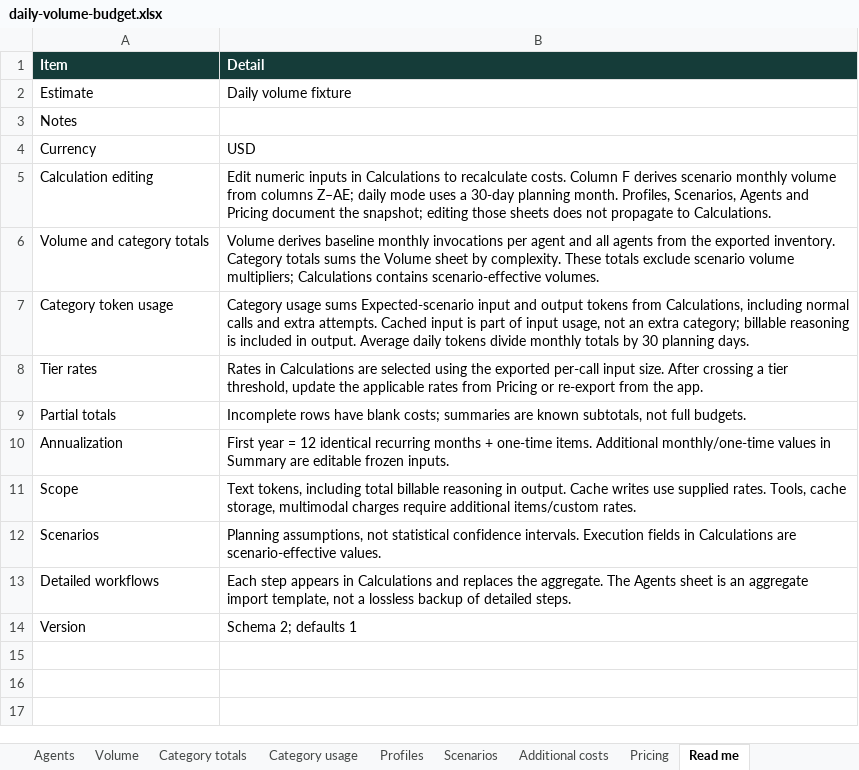
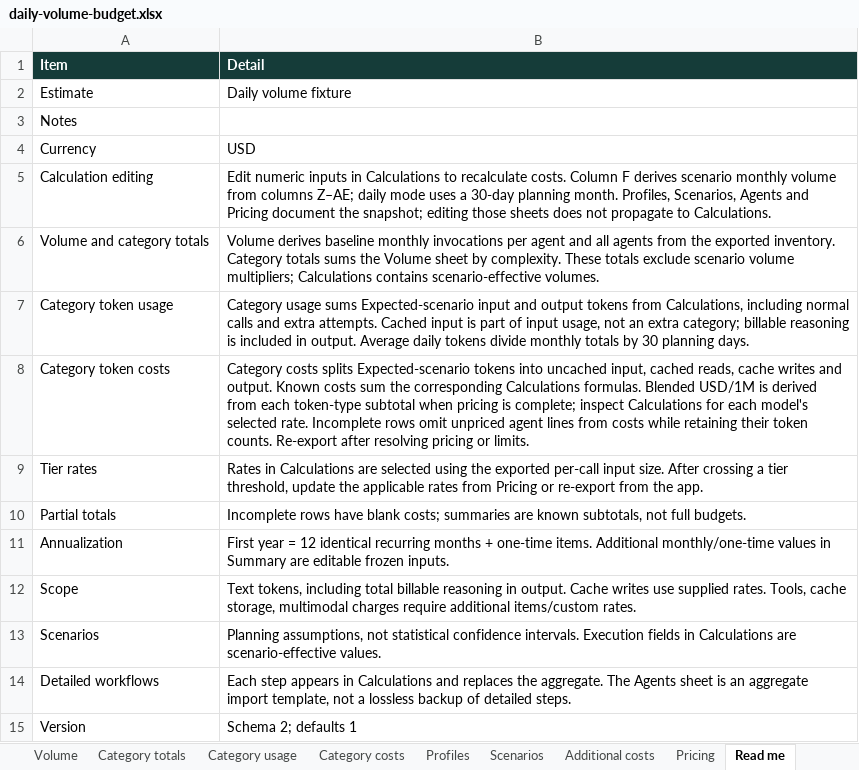
Before and after one commit to sandiplahiri/agent-cost-estimator, an Excel workbook: artifacts/daily-volume-budget.xlsx, sheet Read me, drawn as a sheet; values as stored, in another font and other column widths than the file's, no borders; the diff names each change by its address in the sheet, - before the commit and + after, or states it on an @@ line.

Commit message:
Show category token cost breakdowns

```diff
--- a/artifacts/daily-volume-budget.xlsx (sheet Read me)
+++ b/artifacts/daily-volume-budget.xlsx (sheet Read me)
+sheet tab: Category costs
+row 8: Category token costs | Category costs splits Expected-scenario tokens into uncached input, cached reads, cache writes and output. Known costs sum the corresponding Calculations formulas. Blended USD/1M is derived from each token-type subtotal when pricing is complete; inspect Calculations for each model's selected rate. Incomplete rows omit unpriced agent lines from costs while retaining their token counts. Re-export after resolving pricing or limits.
```
Also changed, not shown: sheet Calculations, sheet Pricing, artifacts/cache-hit-budget.xlsx, artifacts/gemini-cache-budget.xlsx, 25 other files.
